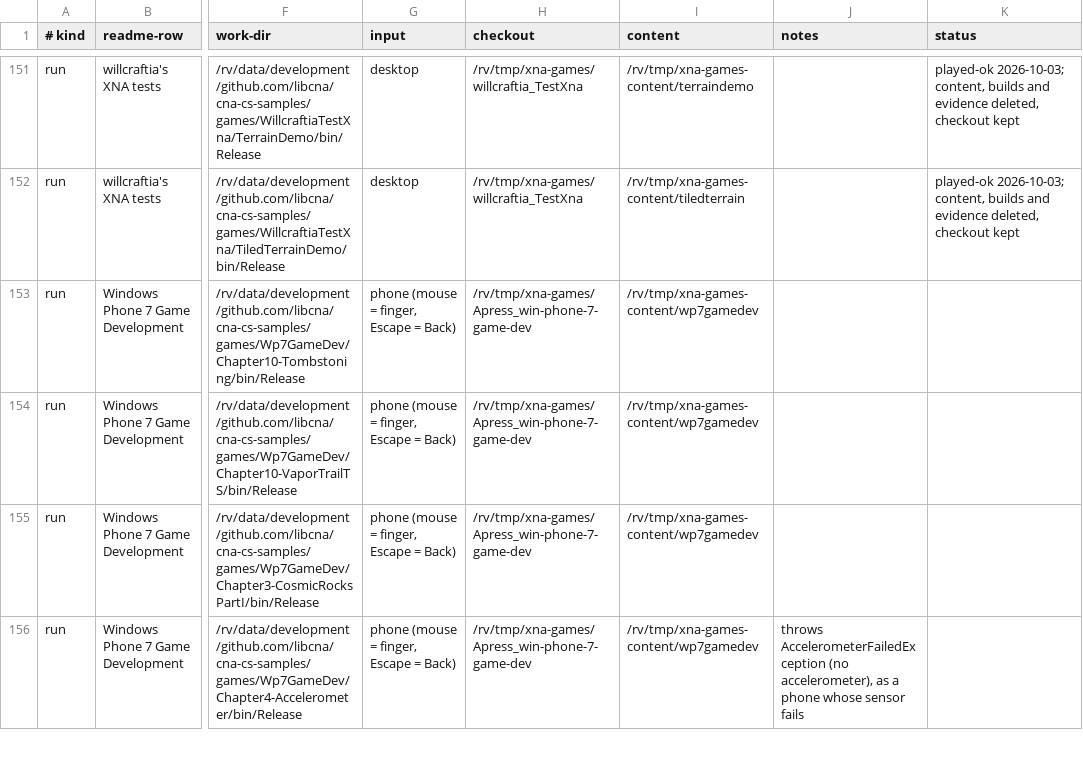
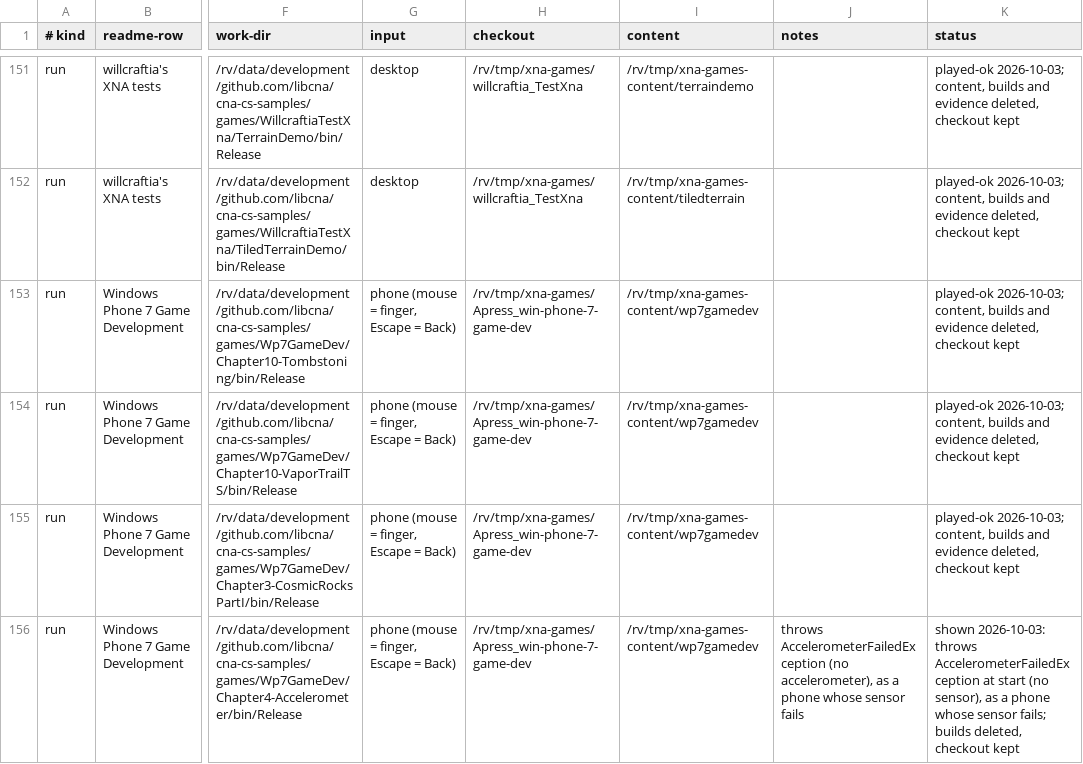
Before and after one commit to libcna/cna-cs-samples, a TSV file: games/manifest.tsv, drawn as a sheet; only a part is shown, gaps mark what is left out; the diff covers the shown part only; the diff names each change by its address in the sheet, - before the commit and + after, or states it on an @@ line.

Commit message:
samples: a phone-only title's platform is Windows Phone unless it says otherwise
A project naming <CnaPhoneGame> was built by XNA's Windows Phone project,
but 22 of the games' projects did not state <XnaPlatform>. Those are the 19
Apress Windows Phone 7 Game Development samples and the three XPF phone
samples. Their RuntimeProfile line therefore read "Windows.v4.0.Reach".
CNA.NET reads that line to make the mouse the finger, so in those titles
the mouse never reached TouchPanel.

The owner found it in the walk-through: SoundEffectInstances, which reads
only TouchPanel, stayed silent. Its line now reads
"WindowsPhone.v4.0.Reach", and holding the mouse on a band plays the
band's sound (captured through SDL's disk driver: peak 31438, was 0).

```diff
--- a/games/manifest.tsv
+++ b/games/manifest.tsv
-K153:K155 (status): (empty)
+K153:K155 (status): played-ok 2026-10-03; content, builds and evidence deleted, checkout kept
-K156 (status): (empty)
+K156 (status): shown 2026-10-03: throws AccelerometerFailedException at start (no sensor), as a phone whose sensor fails; builds deleted, checkout kept
```
Also changed, not shown: 4 edited cells elsewhere in this file, 1 other file.
